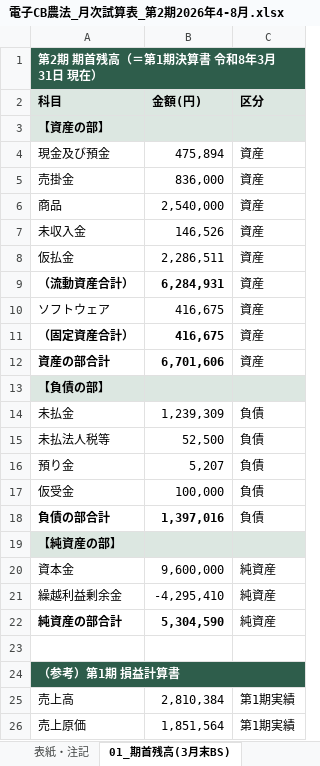
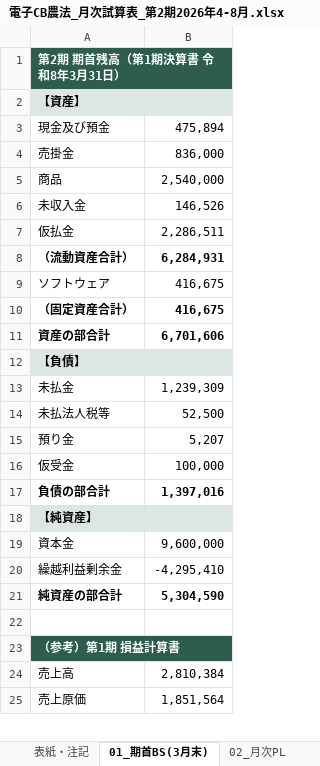
Before and after one commit to tosinariy0918/Private, an Excel workbook: company/secretary/経理/月次決算/電子CB農法_月次試算表_第2期2026年4-8月.xlsx, sheet 01_期首BS(3月末), drawn as a sheet; only a part is shown; values as stored, in another font and other column widths than the file's, no borders; removed rows and columns are numbered as before the commit, all else as after; the diff names each change by its address in the sheet, - before the commit and + after, or states it on an @@ line.

```diff
--- a/company/secretary/経理/月次決算/電子CB農法_月次試算表_第2期2026年4-8月.xlsx (sheet 01_期首BS(3月末))
+++ b/company/secretary/経理/月次決算/電子CB農法_月次試算表_第2期2026年4-8月.xlsx (sheet 01_期首BS(3月末))
-sheet tab: 01_期首残高(3月末BS)
+sheet tab: 01_期首BS(3月末)
-column C, rows 4-26: 資産 | 資産 | 資産 | 資産 | 資産 | 資産 | 資産 | 資産 | 資産 |  | 負債 | 負債 | 負債 | 負債 | 負債 |  | 純資産 | 純資産 | 純資産 |  |  | 第1期実績 | 第1期実績
-A1: 第2期 期首残高（＝第1期決算書 令和8年3月31日 現在）
+A1: 第2期 期首残高（第1期決算書 令和8年3月31日）
-row 2: 科目 | 金額(円) | 区分
-A2: 【資産の部】
+A2: 【資産】
-A12: 【負債の部】
+A12: 【負債】
-A18: 【純資産の部】
+A18: 【純資産】
```
Also changed, not shown: sheet 04_京信明細(勘定科目付), sheet 08_要確認(未確定勘定), sheet 05_三井住友明細(勘定科目付), sheet 02_月次PL, sheet 06_立替経費(4-6月), sheet 03_月次BS, 2 more sheets, other sheet tabs.
